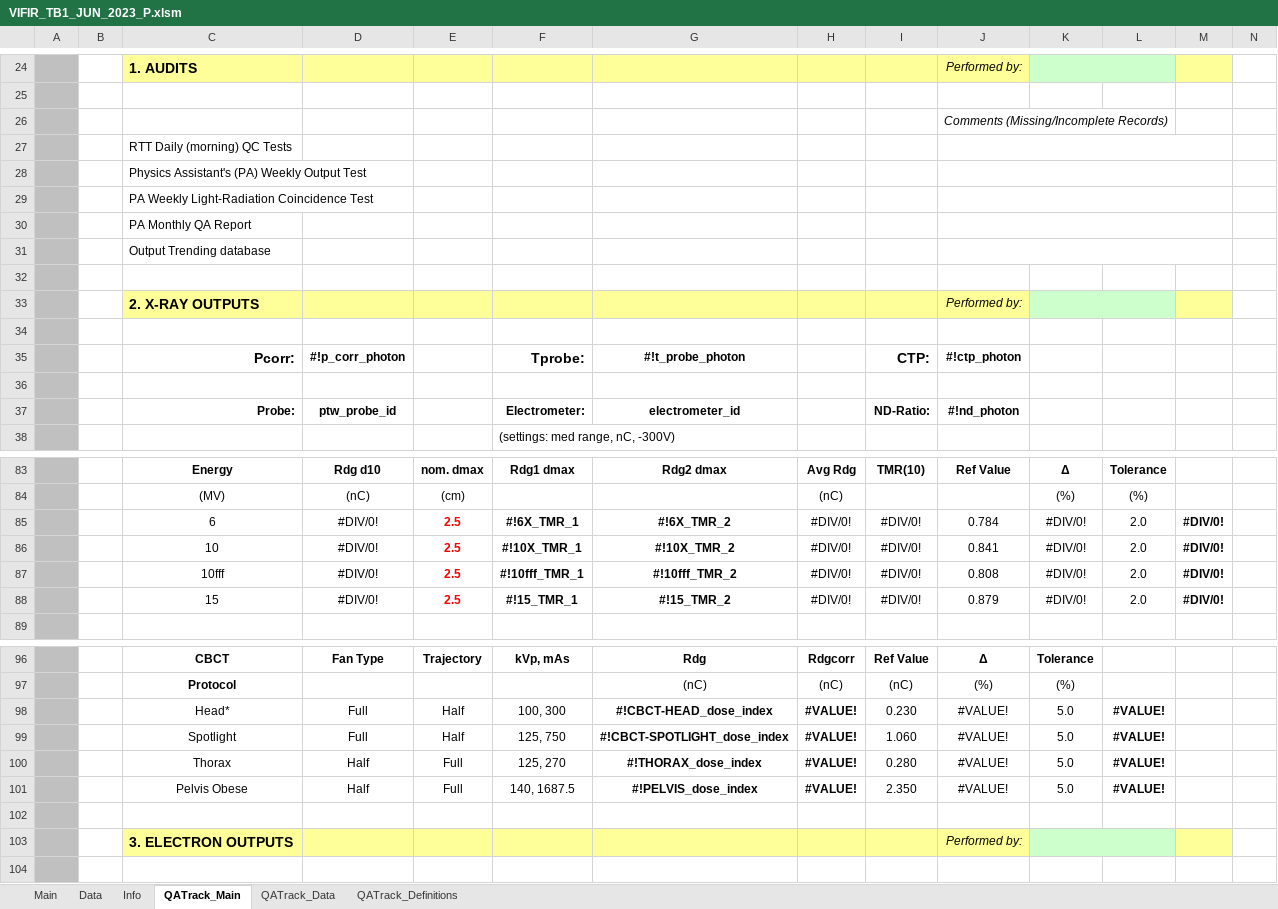
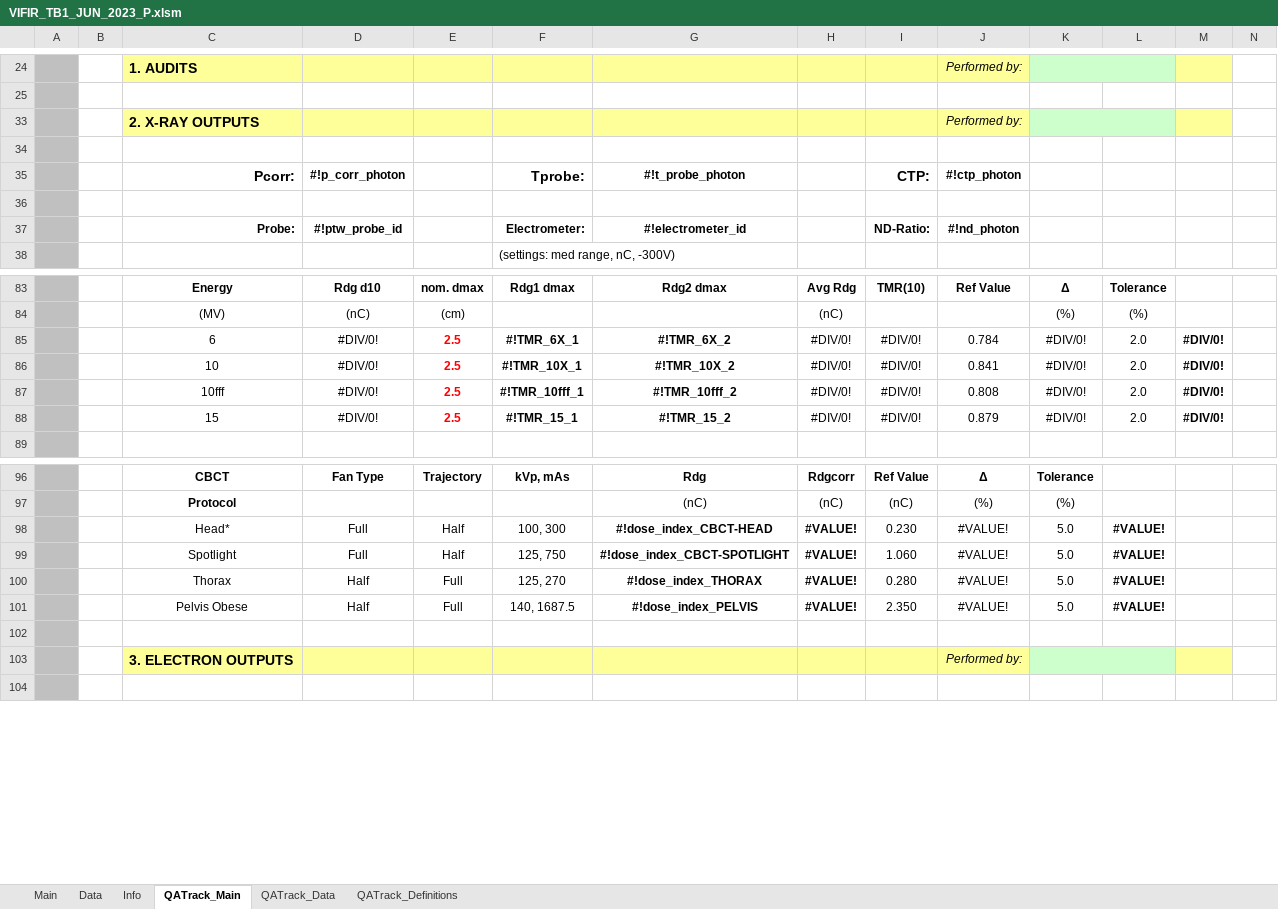
Before and after one commit to 0xKyleCode/pymedphys, an Excel workbook: src/QAtrack/data/VIFIR_TB1_JUN_2023_P.xlsm, sheet QATrack_Main, drawn as a sheet; only a part is shown, gaps mark what is left out; values as stored, in another font and other column widths than the file's, no borders; charts and pictures and conditional formats not drawn; rows hold the shown columns only; the diff covers the shown part only; the diff names each change by its address in the sheet, - before the commit and + after, or states it on an @@ line.

Commit message:
Set up test packs

```diff
--- a/src/QAtrack/data/VIFIR_TB1_JUN_2023_P.xlsm (sheet QATrack_Main)
+++ b/src/QAtrack/data/VIFIR_TB1_JUN_2023_P.xlsm (sheet QATrack_Main)
@@ row 26 hidden:  |  |  |  |  |  |  |  |  | Comments (Missing/Incomplete Records) @@
@@ row 27 hidden:  |  | RTT Daily (morning) QC Tests @@
@@ row 28 hidden:  |  | Physics Assistant's (PA) Weekly Output Test @@
@@ row 29 hidden:  |  | PA Weekly Light-Radiation Coincidence Test @@
@@ row 30 hidden:  |  | PA Monthly QA Report @@
@@ row 31 hidden:  |  | Output Trending database @@
-row 32: (empty)
-D37: ptw_probe_id
+D37: #!ptw_probe_id
-G37: electrometer_id
+G37: #!electrometer_id
-F85: #!6X_TMR_1
+F85: #!TMR_6X_1
-G85: #!6X_TMR_2
+G85: #!TMR_6X_2
-F86: #!10X_TMR_1
+F86: #!TMR_10X_1
-G86: #!10X_TMR_2
+G86: #!TMR_10X_2
-F87: #!10fff_TMR_1
+F87: #!TMR_10fff_1
-G87: #!10fff_TMR_2
+G87: #!TMR_10fff_2
-F88: #!15_TMR_1
+F88: #!TMR_15_1
-G88: #!15_TMR_2
+G88: #!TMR_15_2
-G98: #!CBCT-HEAD_dose_index
+G98: #!dose_index_CBCT-HEAD
-G99: #!CBCT-SPOTLIGHT_dose_index
+G99: #!dose_index_CBCT-SPOTLIGHT
-G100: #!THORAX_dose_index
+G100: #!dose_index_THORAX
-G101: #!PELVIS_dose_index
+G101: #!dose_index_PELVIS
-L103 fill: none
+L103 fill: #CCFFCC
```
Also changed, not shown: 58 removed rows, 191 hidden or unhidden rows, 55 edited cells and cell formats elsewhere in this sheet, sheet QATrack_Definitions, sheet Main, formulas that keep their value, charts or pictures, 24 other files.
